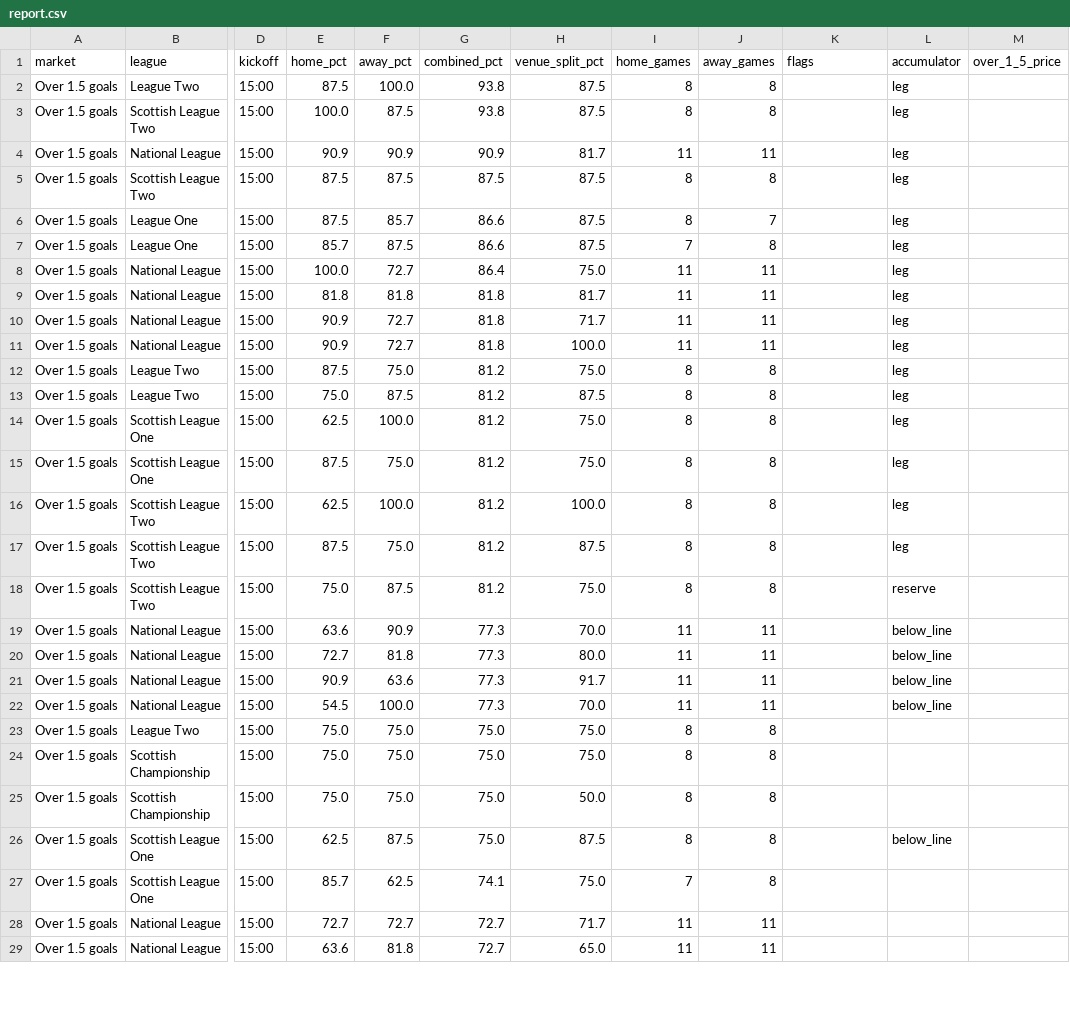
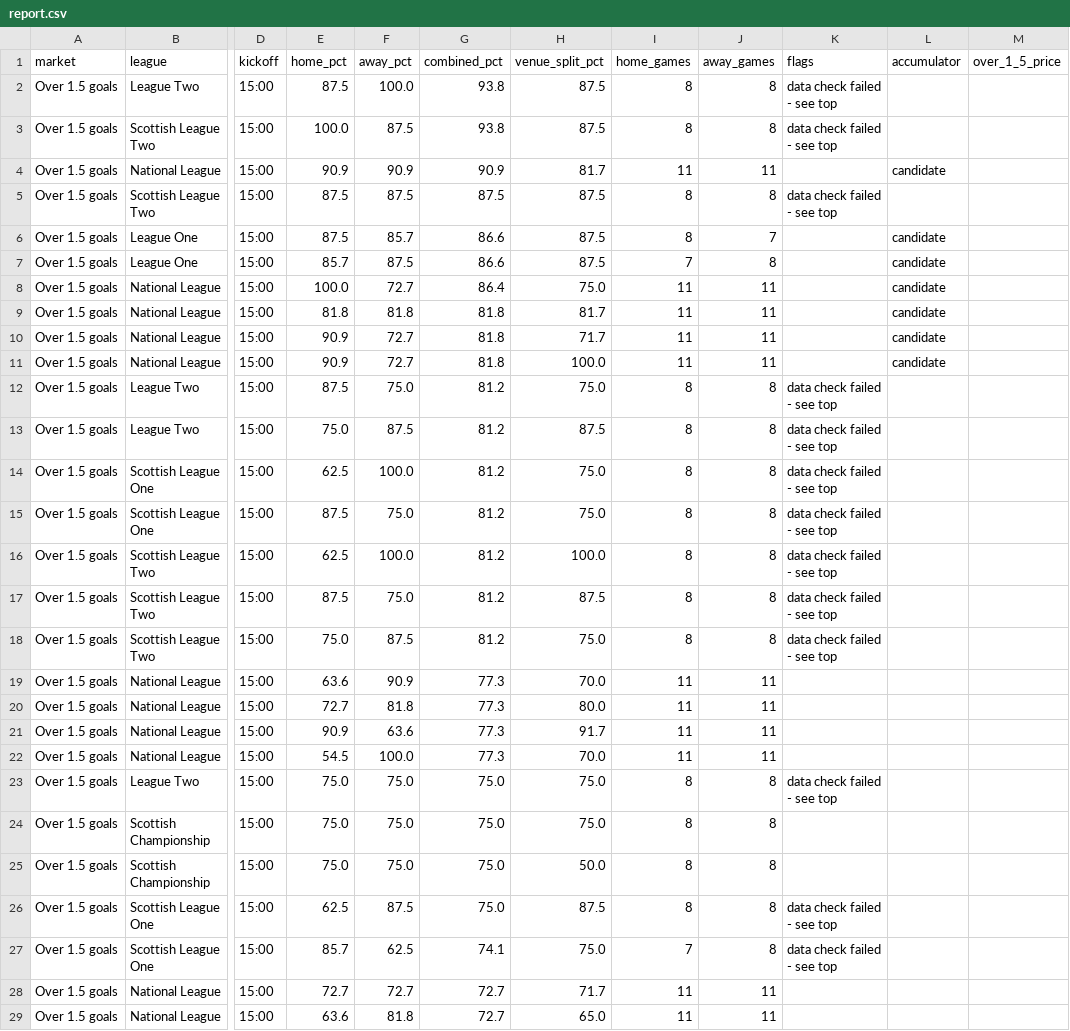
Before and after one commit to Pitchside-App26/pitchside-backend, a CSV file: football_goals/site/report.csv, drawn as a sheet; only a part is shown, gaps mark what is left out; the diff covers the shown part only; the diff names each change by its address in the sheet, - before the commit and + after, or states it on an @@ line.

```diff
--- a/football_goals/site/report.csv
+++ b/football_goals/site/report.csv
-K2:K3 (flags): (empty)
+K2:K3 (flags): data check failed - see top
-L2:L3 (accumulator): leg
+L2:L3 (accumulator): (empty)
-L4 (accumulator): leg
+L4 (accumulator): candidate
-K5 (flags): (empty)
+K5 (flags): data check failed - see top
-L5 (accumulator): leg
+L5 (accumulator): (empty)
-L6:L11 (accumulator): leg
+L6:L11 (accumulator): candidate
-K12:K18 (flags): (empty)
+K12:K18 (flags): data check failed - see top
-L12:L17 (accumulator): leg
+L12:L17 (accumulator): (empty)
-L18 (accumulator): reserve
+L18 (accumulator): (empty)
-L19:L22 (accumulator): below_line
+L19:L22 (accumulator): (empty)
-K23 (flags): (empty)
+K23 (flags): data check failed - see top
-K26:K27 (flags): (empty)
+K26:K27 (flags): data check failed - see top
-L26 (accumulator): below_line
+L26 (accumulator): (empty)
```
Also changed, not shown: 27 edited cells elsewhere in this file, football_goals/data/history.csv, 1 other file.
